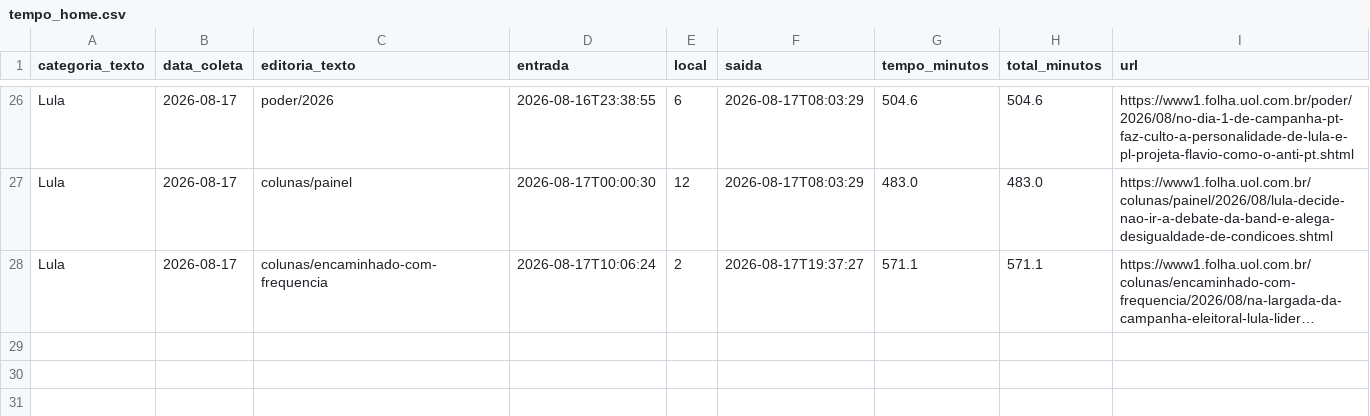
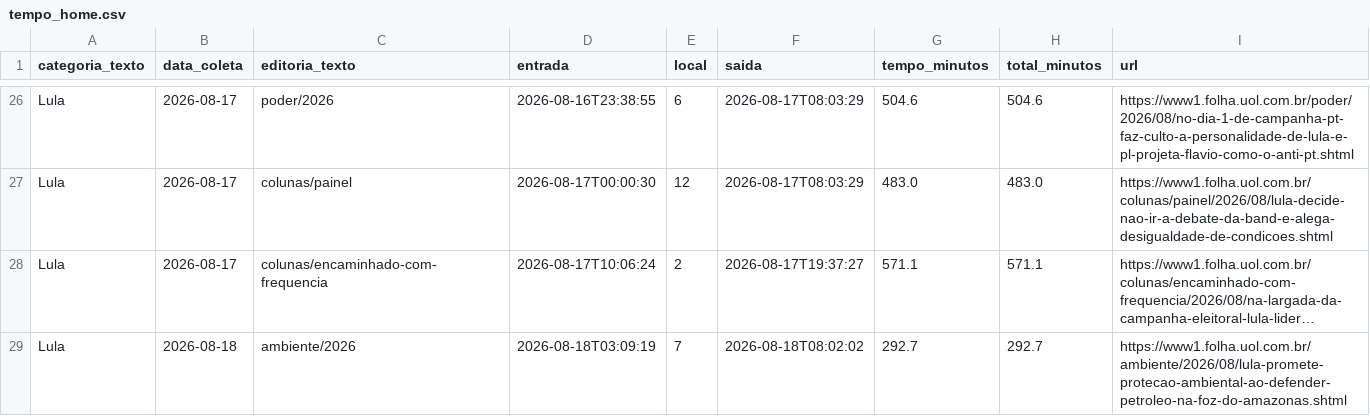
Before and after one commit to saratrindade-droid/equilibrio-eleitoral-2, a CSV file: tempo_home.csv, drawn as a sheet; only a part is shown, gaps mark what is left out; long unchanged cells end in …; the diff names each change by its address in the sheet, - before the commit and + after, or states it on an @@ line.

Commit message:
Atualiza coleta tempo-na-home

```diff
--- a/tempo_home.csv
+++ b/tempo_home.csv
+row 29: Lula | 2026-08-18 | ambiente/2026 | 2026-08-18T03:09:19 | 7 | 2026-08-18T08:02:02 | 292.7 | 292.7 | https://www1.folha.uol.com.br/ambiente/2026/08/lula-promete-protecao-ambiental-ao-defender-petroleo-na-foz-do-amazonas.shtml
```
Also changed, not shown: 1 other file.
